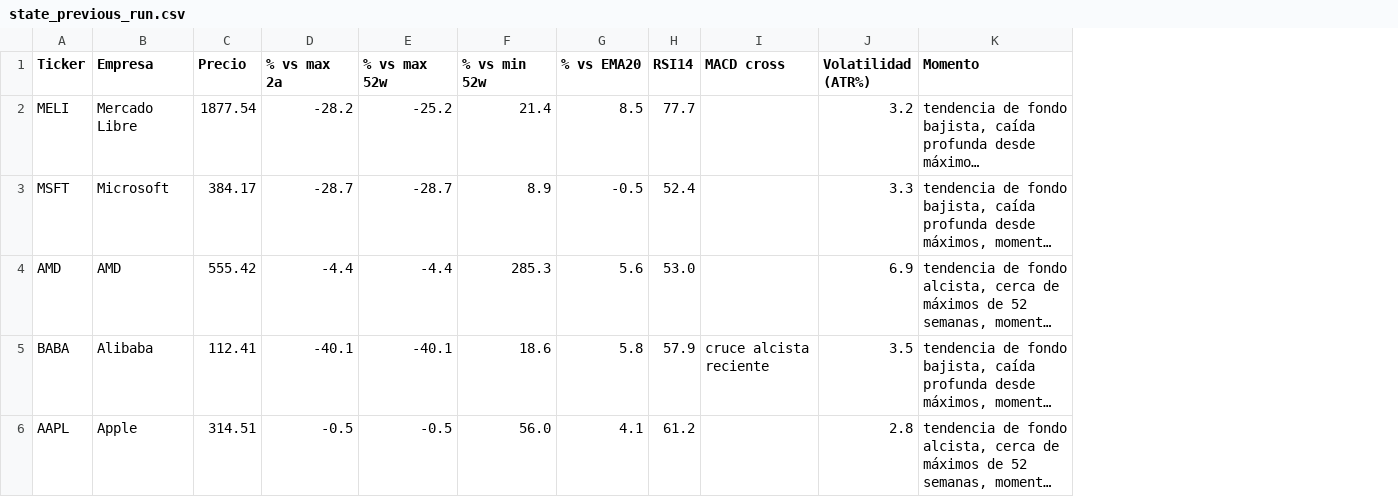
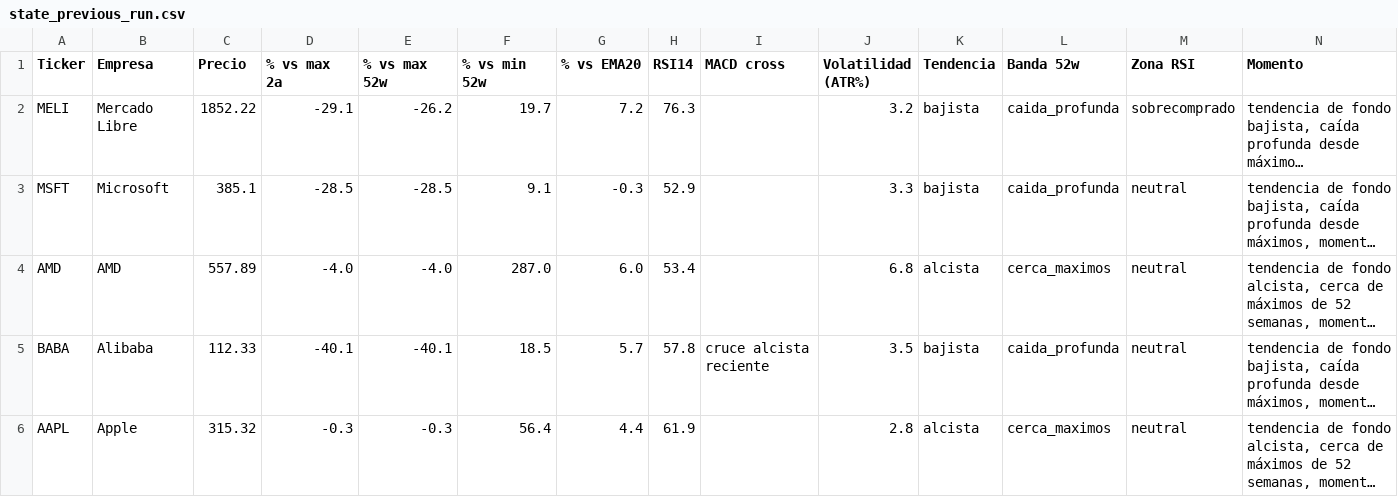
Before and after one commit to marianobuglio/invest-agent, a CSV file: state_previous_run.csv, drawn as a sheet; only a part is shown; long unchanged cells end in …; the diff covers the shown part only; the diff names each change by its address in the sheet, - before the commit and + after, or states it on an @@ line.

```diff
--- a/state_previous_run.csv
+++ b/state_previous_run.csv
+column K (Tendencia), rows 2-6: bajista | bajista | alcista | bajista | alcista
+column L (Banda 52w), rows 2-6: caida_profunda | caida_profunda | cerca_maximos | caida_profunda | cerca_maximos
+column M (Zona RSI), rows 2-6: sobrecomprado | neutral | neutral | neutral | neutral
-C2 (Precio): 1877.54
+C2 (Precio): 1852.22
-D2 (% vs max 2a): -28.2
+D2 (% vs max 2a): -29.1
-E2 (% vs max 52w): -25.2
+E2 (% vs max 52w): -26.2
-F2 (% vs min 52w): 21.4
+F2 (% vs min 52w): 19.7
-G2 (% vs EMA20): 8.5
+G2 (% vs EMA20): 7.2
-H2 (RSI14): 77.7
+H2 (RSI14): 76.3
-C3 (Precio): 384.17
+C3 (Precio): 385.1
-D3 (% vs max 2a): -28.7
+D3 (% vs max 2a): -28.5
-E3 (% vs max 52w): -28.7
+E3 (% vs max 52w): -28.5
-F3 (% vs min 52w): 8.9
+F3 (% vs min 52w): 9.1
-G3 (% vs EMA20): -0.5
+G3 (% vs EMA20): -0.3
-H3 (RSI14): 52.4
+H3 (RSI14): 52.9
-C4 (Precio): 555.42
+C4 (Precio): 557.89
-D4 (% vs max 2a): -4.4
+D4 (% vs max 2a): -4.0
-E4 (% vs max 52w): -4.4
+E4 (% vs max 52w): -4.0
-F4 (% vs min 52w): 285.3
+F4 (% vs min 52w): 287.0
-G4 (% vs EMA20): 5.6
+G4 (% vs EMA20): 6.0
-H4 (RSI14): 53.0
+H4 (RSI14): 53.4
-J4 (Volatilidad (ATR%)): 6.9
+J4 (Volatilidad (ATR%)): 6.8
-C5 (Precio): 112.41
+C5 (Precio): 112.33
-F5 (% vs min 52w): 18.6
+F5 (% vs min 52w): 18.5
-G5 (% vs EMA20): 5.8
+G5 (% vs EMA20): 5.7
-H5 (RSI14): 57.9
+H5 (RSI14): 57.8
-C6 (Precio): 314.51
+C6 (Precio): 315.32
-D6 (% vs max 2a): -0.5
+D6 (% vs max 2a): -0.3
-E6 (% vs max 52w): -0.5
+E6 (% vs max 52w): -0.3
-F6 (% vs min 52w): 56.0
+F6 (% vs min 52w): 56.4
-G6 (% vs EMA20): 4.1
+G6 (% vs EMA20): 4.4
-H6 (RSI14): 61.2
+H6 (RSI14): 61.9
```
Also changed, not shown: 34 edited cells elsewhere in this file, 8 other files.
